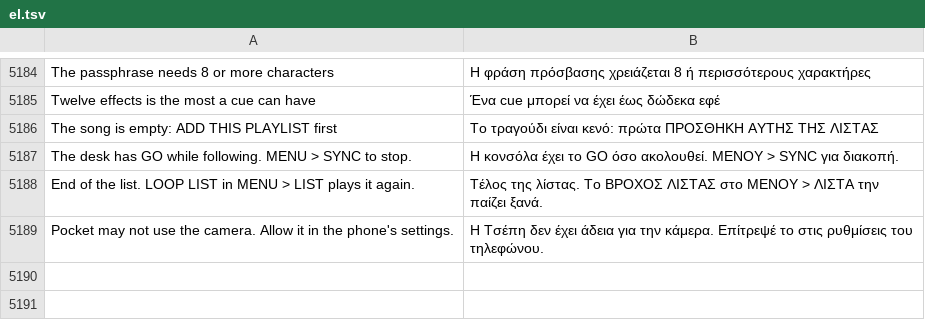
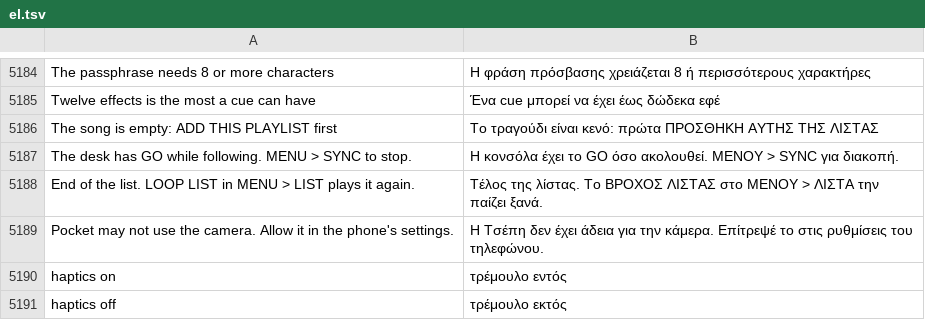
Before and after one commit to Utopian-Academy/Deckboy, a TSV file: data/lang/el.tsv, drawn as a sheet; only a part is shown, gaps mark what is left out; the diff names each change by its address in the sheet, - before the commit and + after, or states it on an @@ line.

```diff
--- a/data/lang/el.tsv
+++ b/data/lang/el.tsv
+row 5190: haptics on | τρέμουλο εντός
+row 5191: haptics off | τρέμουλο εκτός
```
Also changed, not shown: data/lang/bg.tsv, data/lang/ckb.tsv, 32 other files.
